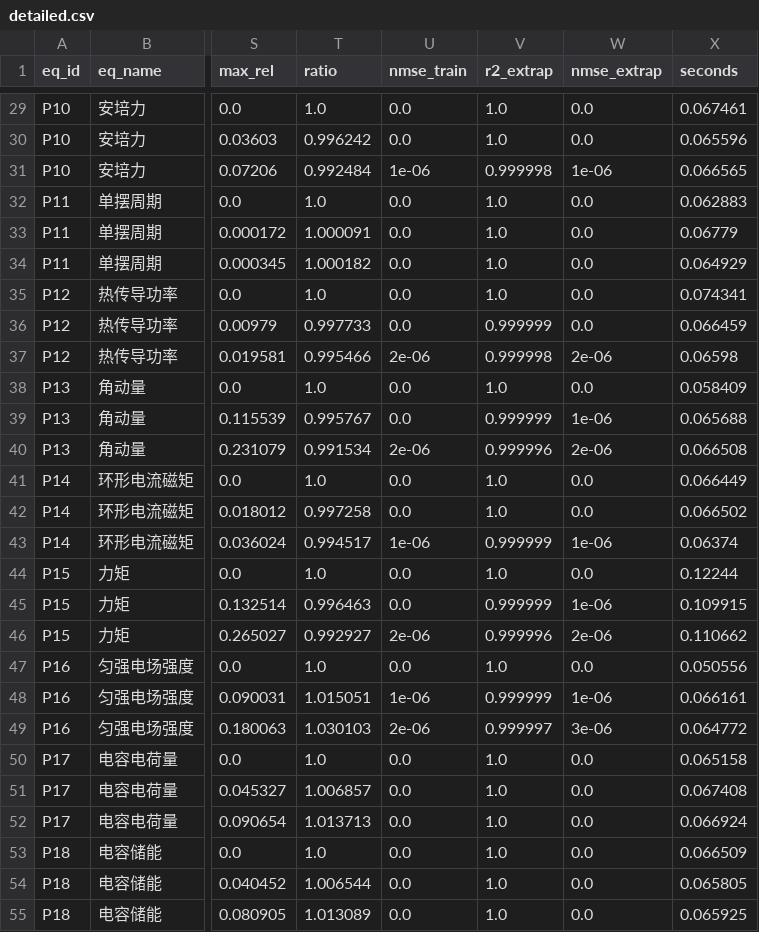
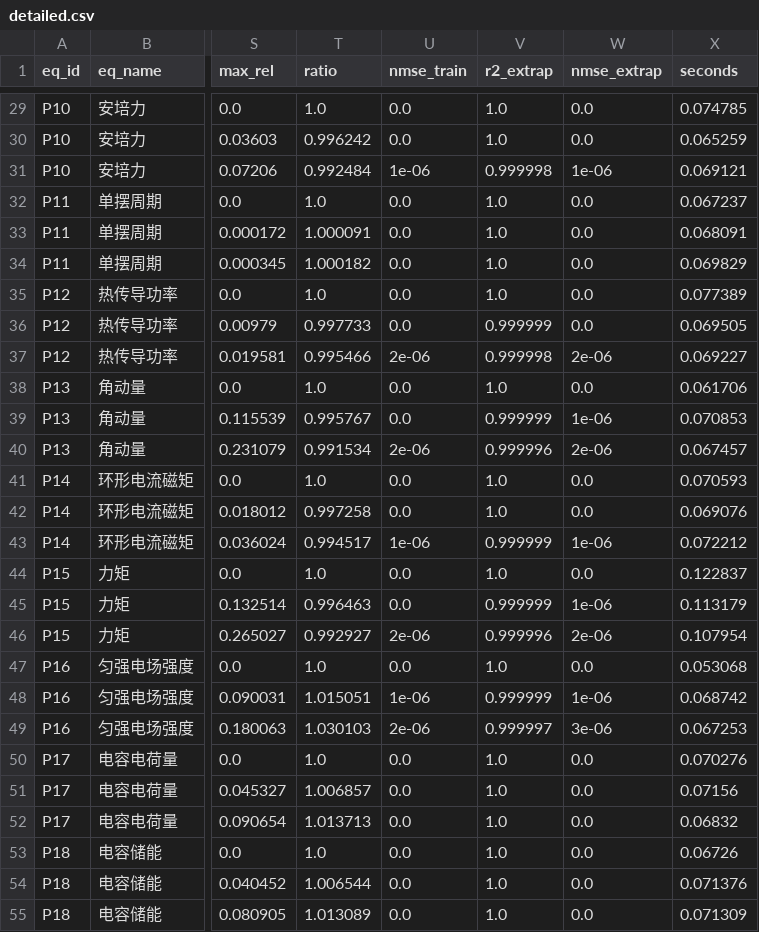
Before and after one commit to Arcticfox-star/SciFormula, a CSV file: results/detailed.csv, drawn as a sheet; only a part is shown, gaps mark what is left out; the diff covers the shown part only; the diff names each change by its address in the sheet, - before the commit and + after, or states it on an @@ line.

Commit message:
chore: 刷新评测产物（项目迁到 D 盘后重跑一次）
在 D:/projects/SciFormula 上重跑 experiment.py，结果与迁移前一致：三个噪声档均 20/21 通过双重检验，量纲剪枝 20892 → 1752（-91.6%）。此提交同时作为「搬迁后功能未受影响」的证据。注：detailed.csv 含 seconds 列（单题耗时），每次运行必有微小差异，属预期。

```diff
--- a/results/detailed.csv
+++ b/results/detailed.csv
-X29 (seconds): 0.067461
+X29 (seconds): 0.074785
-X30 (seconds): 0.065596
+X30 (seconds): 0.065259
-X31 (seconds): 0.066565
+X31 (seconds): 0.069121
-X32 (seconds): 0.062883
+X32 (seconds): 0.067237
-X33 (seconds): 0.06779
+X33 (seconds): 0.068091
-X34 (seconds): 0.064929
+X34 (seconds): 0.069829
-X35 (seconds): 0.074341
+X35 (seconds): 0.077389
-X36 (seconds): 0.066459
+X36 (seconds): 0.069505
-X37 (seconds): 0.06598
+X37 (seconds): 0.069227
-X38 (seconds): 0.058409
+X38 (seconds): 0.061706
-X39 (seconds): 0.065688
+X39 (seconds): 0.070853
-X40 (seconds): 0.066508
+X40 (seconds): 0.067457
-X41 (seconds): 0.066449
+X41 (seconds): 0.070593
-X42 (seconds): 0.066502
+X42 (seconds): 0.069076
-X43 (seconds): 0.06374
+X43 (seconds): 0.072212
-X44 (seconds): 0.12244
+X44 (seconds): 0.122837
-X45 (seconds): 0.109915
+X45 (seconds): 0.113179
-X46 (seconds): 0.110662
+X46 (seconds): 0.107954
-X47 (seconds): 0.050556
+X47 (seconds): 0.053068
-X48 (seconds): 0.066161
+X48 (seconds): 0.068742
-X49 (seconds): 0.064772
+X49 (seconds): 0.067253
-X50 (seconds): 0.065158
+X50 (seconds): 0.070276
-X51 (seconds): 0.067408
+X51 (seconds): 0.07156
-X52 (seconds): 0.066924
+X52 (seconds): 0.06832
-X53 (seconds): 0.066509
+X53 (seconds): 0.06726
-X54 (seconds): 0.065805
+X54 (seconds): 0.071376
-X55 (seconds): 0.065925
+X55 (seconds): 0.071309
```
Also changed, not shown: 36 edited cells elsewhere in this file, 1 other file.
